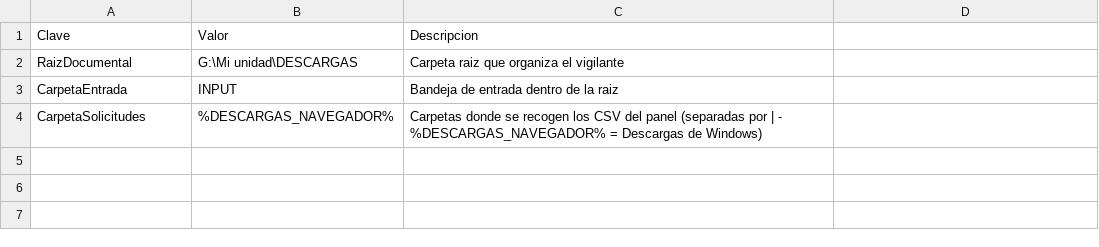
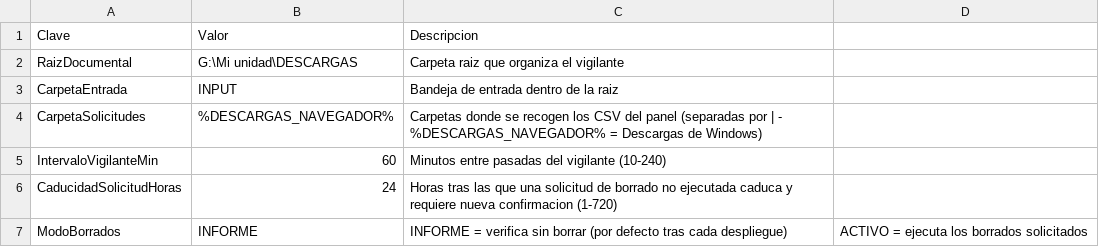
Before and after one commit to staerea/organizador-documental, a CSV file: config/config_plataforma.csv, drawn as a sheet; the diff names each change by its address in the sheet, - before the commit and + after, or states it on an @@ line.

```diff
--- a/config/config_plataforma.csv
+++ b/config/config_plataforma.csv
+row 5: IntervaloVigilanteMin | 60 | Minutos entre pasadas del vigilante (10-240)
+row 6: CaducidadSolicitudHoras | 24 | Horas tras las que una solicitud de borrado no ejecutada caduca y requiere nueva confirmacion (1-720)
+row 7: ModoBorrados | INFORME | INFORME = verifica sin borrar (por defecto tras cada despliegue) | ACTIVO = ejecuta los borrados solicitados
```
Also changed, not shown: 29 other files.
